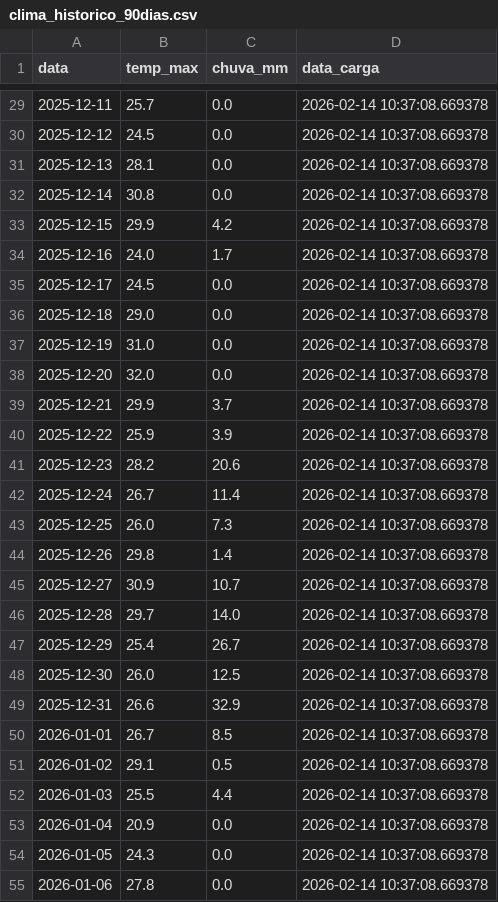
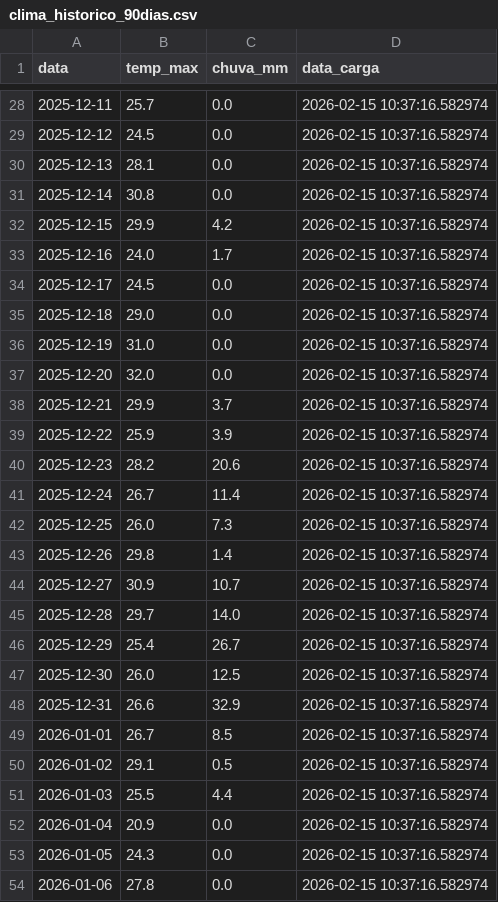
Before and after one commit to henriquereolonpain-sys/monitor-clima-pf, a CSV file: clima_historico_90dias.csv, drawn as a sheet; only a part is shown, gaps mark what is left out; the diff covers the shown part only.

```diff
--- a/clima_historico_90dias.csv
+++ b/clima_historico_90dias.csv
@@ -29,27 +28,27 @@ data,temp_max,chuva_mm,data_carga
-2025-12-11,25.7,0.0,2026-02-14 10:37:08.669378
-2025-12-12,24.5,0.0,2026-02-14 10:37:08.669378
-2025-12-13,28.1,0.0,2026-02-14 10:37:08.669378
-2025-12-14,30.8,0.0,2026-02-14 10:37:08.669378
-2025-12-15,29.9,4.2,2026-02-14 10:37:08.669378
-2025-12-16,24.0,1.7,2026-02-14 10:37:08.669378
-2025-12-17,24.5,0.0,2026-02-14 10:37:08.669378
-2025-12-18,29.0,0.0,2026-02-14 10:37:08.669378
-2025-12-19,31.0,0.0,2026-02-14 10:37:08.669378
-2025-12-20,32.0,0.0,2026-02-14 10:37:08.669378
-2025-12-21,29.9,3.7,2026-02-14 10:37:08.669378
-2025-12-22,25.9,3.9,2026-02-14 10:37:08.669378
-2025-12-23,28.2,20.6,2026-02-14 10:37:08.669378
-2025-12-24,26.7,11.4,2026-02-14 10:37:08.669378
-2025-12-25,26.0,7.3,2026-02-14 10:37:08.669378
-2025-12-26,29.8,1.4,2026-02-14 10:37:08.669378
-2025-12-27,30.9,10.7,2026-02-14 10:37:08.669378
-2025-12-28,29.7,14.0,2026-02-14 10:37:08.669378
-2025-12-29,25.4,26.7,2026-02-14 10:37:08.669378
-2025-12-30,26.0,12.5,2026-02-14 10:37:08.669378
-2025-12-31,26.6,32.9,2026-02-14 10:37:08.669378
-2026-01-01,26.7,8.5,2026-02-14 10:37:08.669378
-2026-01-02,29.1,0.5,2026-02-14 10:37:08.669378
-2026-01-03,25.5,4.4,2026-02-14 10:37:08.669378
-2026-01-04,20.9,0.0,2026-02-14 10:37:08.669378
-2026-01-05,24.3,0.0,2026-02-14 10:37:08.669378
-2026-01-06,27.8,0.0,2026-02-14 10:37:08.669378
+2025-12-11,25.7,0.0,2026-02-15 10:37:16.582974
+2025-12-12,24.5,0.0,2026-02-15 10:37:16.582974
+2025-12-13,28.1,0.0,2026-02-15 10:37:16.582974
+2025-12-14,30.8,0.0,2026-02-15 10:37:16.582974
+2025-12-15,29.9,4.2,2026-02-15 10:37:16.582974
+2025-12-16,24.0,1.7,2026-02-15 10:37:16.582974
+2025-12-17,24.5,0.0,2026-02-15 10:37:16.582974
+2025-12-18,29.0,0.0,2026-02-15 10:37:16.582974
+2025-12-19,31.0,0.0,2026-02-15 10:37:16.582974
+2025-12-20,32.0,0.0,2026-02-15 10:37:16.582974
+2025-12-21,29.9,3.7,2026-02-15 10:37:16.582974
+2025-12-22,25.9,3.9,2026-02-15 10:37:16.582974
+2025-12-23,28.2,20.6,2026-02-15 10:37:16.582974
+2025-12-24,26.7,11.4,2026-02-15 10:37:16.582974
+2025-12-25,26.0,7.3,2026-02-15 10:37:16.582974
+2025-12-26,29.8,1.4,2026-02-15 10:37:16.582974
+2025-12-27,30.9,10.7,2026-02-15 10:37:16.582974
+2025-12-28,29.7,14.0,2026-02-15 10:37:16.582974
+2025-12-29,25.4,26.7,2026-02-15 10:37:16.582974
+2025-12-30,26.0,12.5,2026-02-15 10:37:16.582974
+2025-12-31,26.6,32.9,2026-02-15 10:37:16.582974
+2026-01-01,26.7,8.5,2026-02-15 10:37:16.582974
+2026-01-02,29.1,0.5,2026-02-15 10:37:16.582974
+2026-01-03,25.5,4.4,2026-02-15 10:37:16.582974
+2026-01-04,20.9,0.0,2026-02-15 10:37:16.582974
+2026-01-05,24.3,0.0,2026-02-15 10:37:16.582974
+2026-01-06,27.8,0.0,2026-02-15 10:37:16.582974
```
Also changed, not shown: 1 added row, 1 removed row and 83 edited cells elsewhere in this file.
